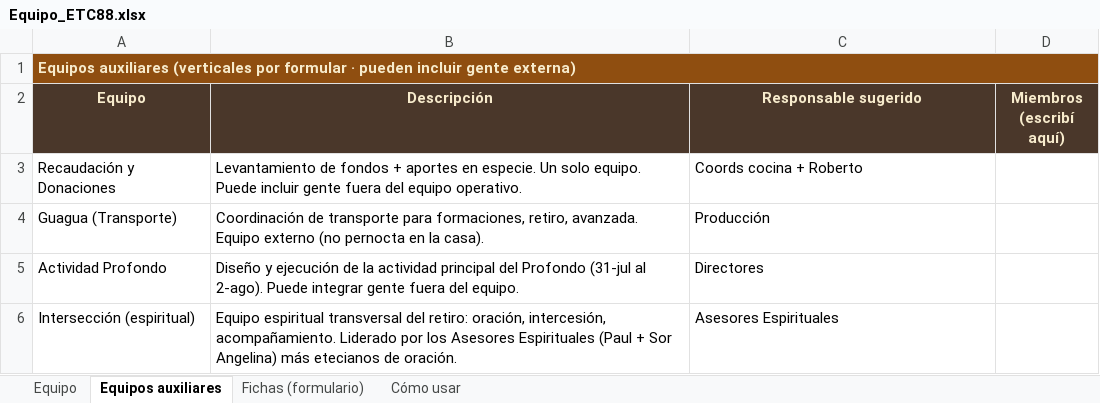
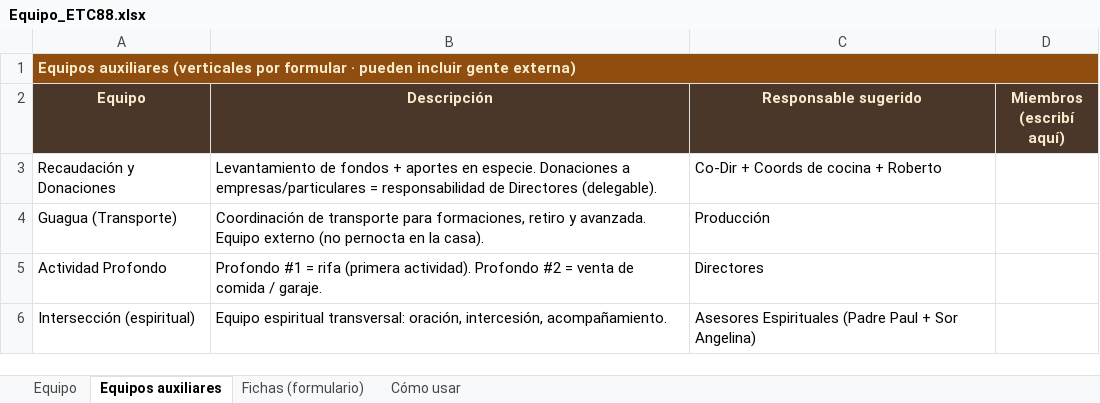
Before and after one commit to jmdelacruzmendez/ETC88, an Excel workbook: Equipo_ETC88.xlsx, sheet Equipos auxiliares, drawn as a sheet; values as stored, in another font and other column widths than the file's, no borders; the diff names each change by its address in the sheet, - before the commit and + after, or states it on an @@ line.

```diff
--- a/Equipo_ETC88.xlsx (sheet Equipos auxiliares)
+++ b/Equipo_ETC88.xlsx (sheet Equipos auxiliares)
-B3 (Descripción): …en especie. Un solo equipo. Puede incluir gente fuera del equipo operativo.
+B3 (Descripción): …en especie. Donaciones a empresas/particulares = responsabilidad de Directores (delegable).
-C3 (Responsable sugerido): Coords cocina + Roberto
+C3 (Responsable sugerido): Co-Dir + Coords de cocina + Roberto
-B4 (Descripción): …para formaciones, retiro, avanzada. Equipo…
+B4 (Descripción): …para formaciones, retiro y avanzada. Equipo…
-B5 (Descripción): Diseño y ejecución de la actividad principal del Profondo (31-jul al 2-ago). Puede integrar gente fuera del equipo.
+B5 (Descripción): Profondo #1 = rifa (primera actividad). Profondo #2 = venta de comida / garaje.
-B6 (Descripción): Equipo espiritual transversal del retiro: oración, intercesión, acompañamiento. Liderado por los Asesores Espirituales (Paul + Sor Angelina) más etecianos de oración.
+B6 (Descripción): Equipo espiritual transversal: oración, intercesión, acompañamiento.
-C6 (Responsable sugerido): Asesores Espirituales
+C6 (Responsable sugerido): Asesores Espirituales (Padre Paul + Sor Angelina)
```
Also changed, not shown: sheet Cómo usar, Finanzas_ETC88.xlsx, 39 other files.
